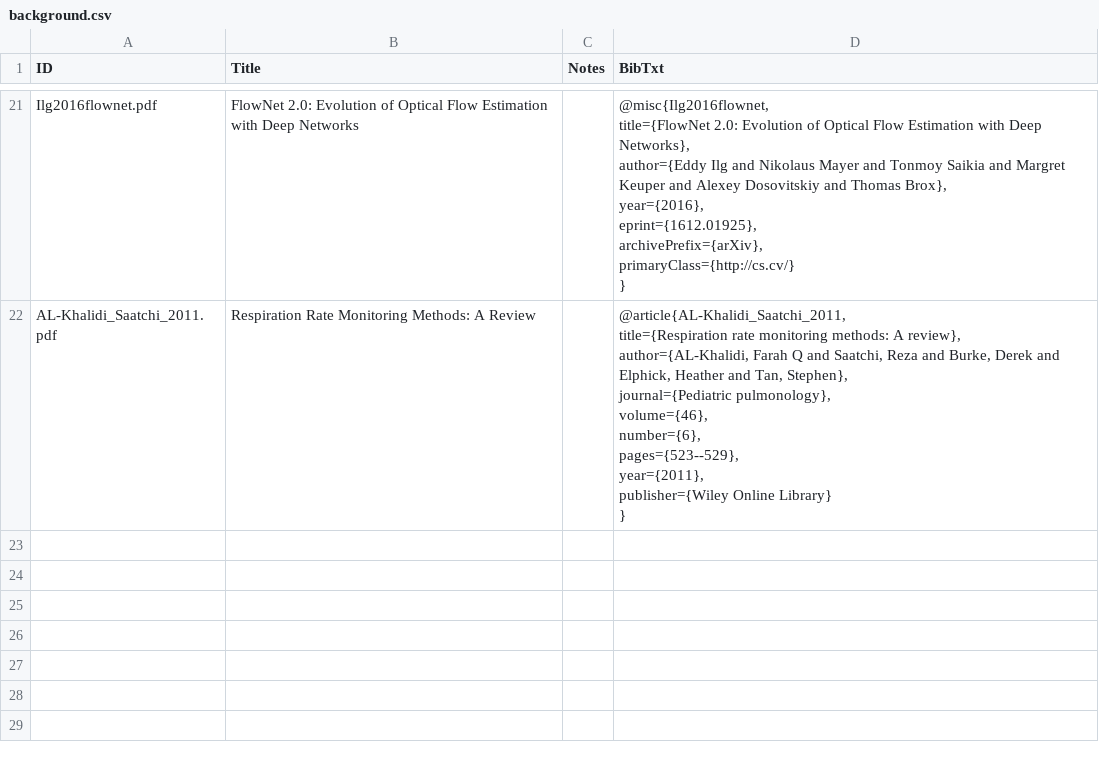
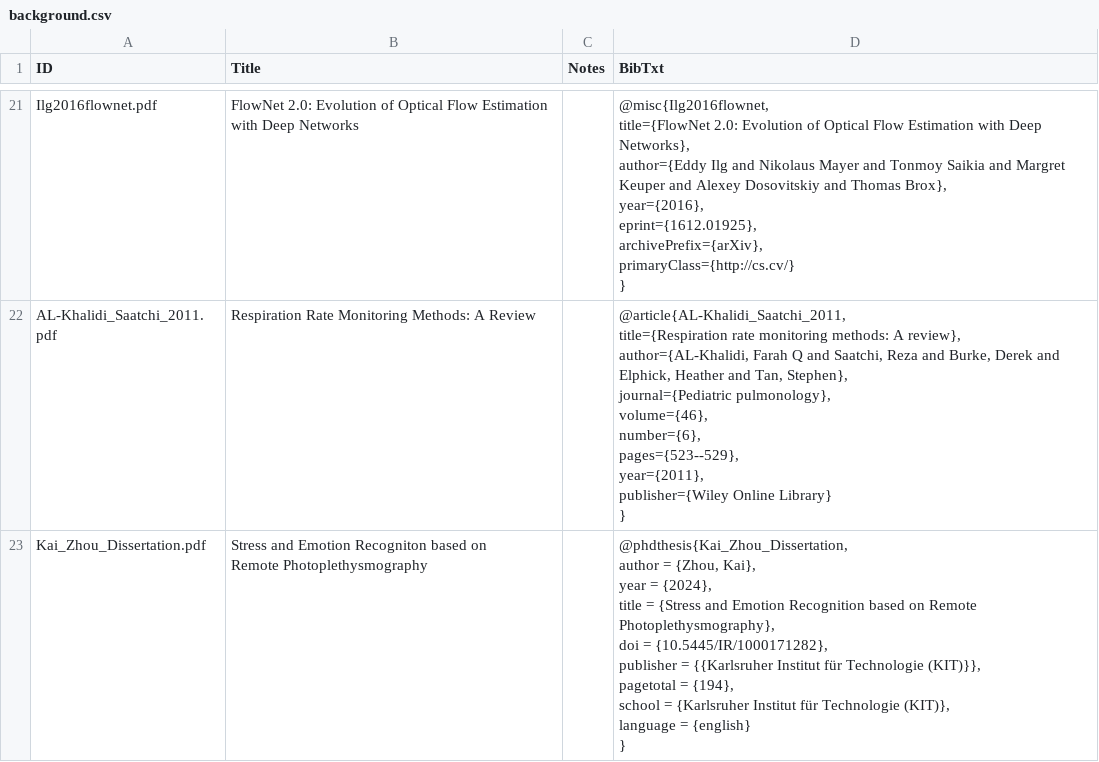
Before and after one commit to pzierahn/respiration, a CSV file: data/notion-export/background.csv, drawn as a sheet; only a part is shown, gaps mark what is left out; ↵ is a line break in a cell; the diff names each change by its address in the sheet, - before the commit and + after, or states it on an @@ line.

Commit message:
Added Kai_Zhou_Dissertation

```diff
--- a/data/notion-export/background.csv
+++ b/data/notion-export/background.csv
+row 23: Kai_Zhou_Dissertation.pdf | Stress and Emotion Recogniton based on ↵ Remote Photoplethysmography |  | @phdthesis{Kai_Zhou_Dissertation, ↵ author = {Zhou, Kai}, ↵ year = {2024}, ↵ title = {Stress and Emotion Recognition based on Remote Photoplethysmography}, ↵ doi = {10.5445/IR/1000171282}, ↵ publisher = {{Karlsruher Institut für Technologie (KIT)}}, ↵ pagetotal = {194}, ↵ school = {Karlsruher Institut für Technologie (KIT)}, ↵ language = {english} ↵ }
```
Also changed, not shown: 1 other file.
